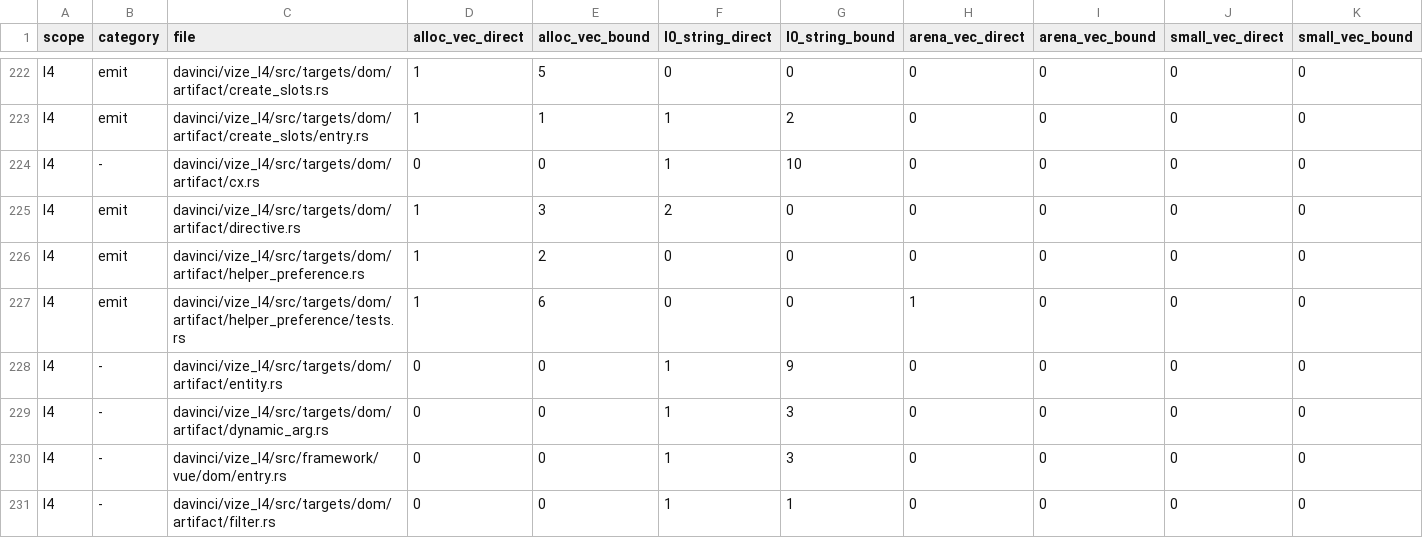
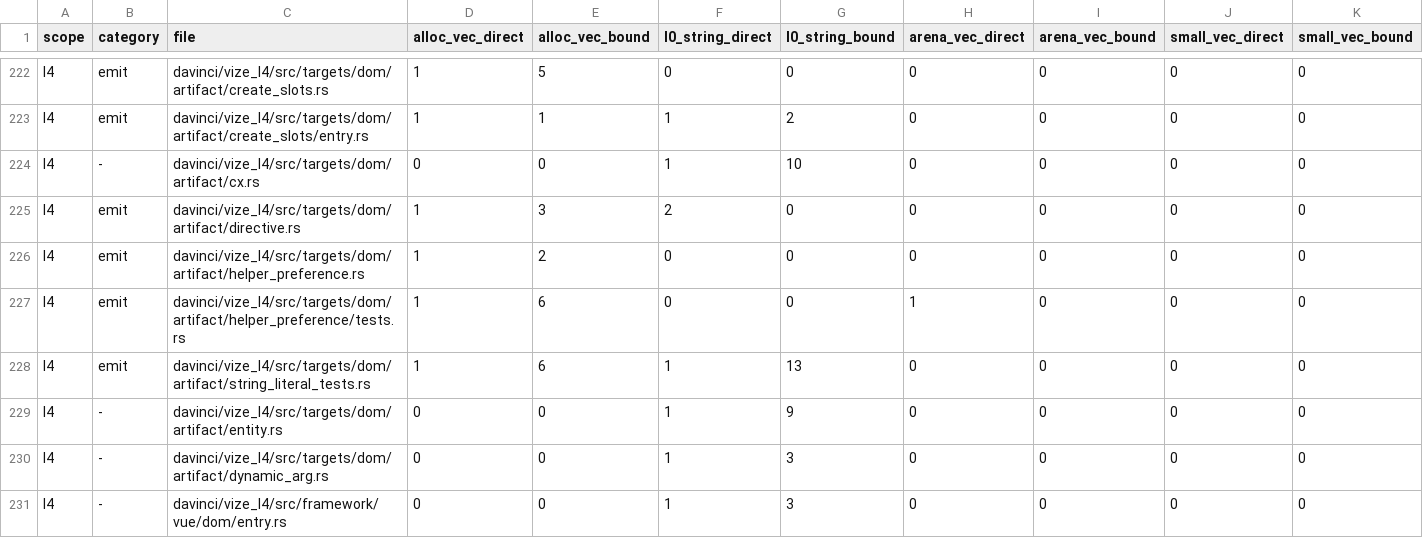
Before and after one commit to ubugeeei-prod/vize, a TSV file: docs/davinci/plan/storage-inventory.tsv, drawn as a sheet; only a part is shown, gaps mark what is left out; the shorter side is filled out with more unchanged rows.

```diff
--- a/docs/davinci/plan/storage-inventory.tsv
+++ b/docs/davinci/plan/storage-inventory.tsv
@@ -227,2 +227,3 @@ l4	emit	davinci/vize_l4/src/targets/dom/artifact/helper_preference.rs	1	2	0	0	0
 l4	emit	davinci/vize_l4/src/targets/dom/artifact/helper_preference/tests.rs	1	6	0	0	1	0	0	0
+l4	emit	davinci/vize_l4/src/targets/dom/artifact/string_literal_tests.rs	1	6	1	13	0	0	0	0
 l4	-	davinci/vize_l4/src/targets/dom/artifact/entity.rs	0	0	1	9	0	0	0	0
```
Also changed, not shown: docs/davinci/plan/v-on-corpus/crates--vize_atelier_vapor.tsv.
